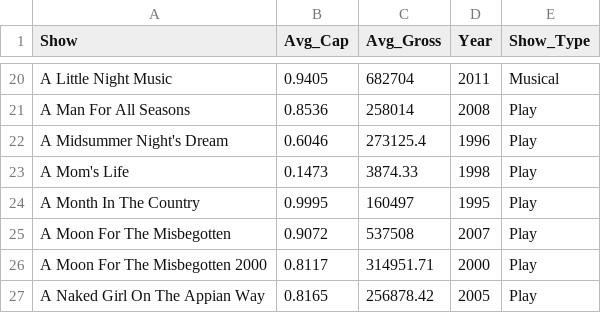
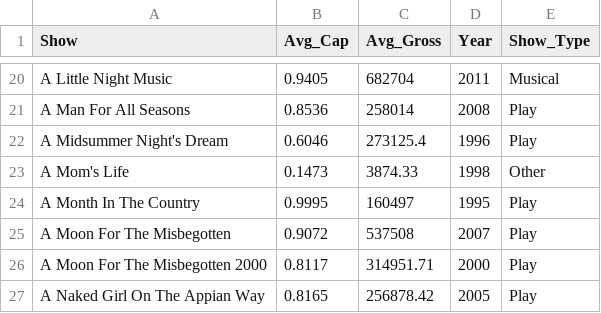
Before and after one commit to bo8b/broadway_viz, a CSV file: broadway_financials.csv, drawn as a sheet; only a part is shown, gaps mark what is left out.

Commit message:
Add files via upload

```diff
--- a/broadway_financials.csv
+++ b/broadway_financials.csv
@@ -22,3 +22,3 @@ A Man For All Seasons,0.8536,258014,2008,Play
 A Midsummer Night's Dream,0.6046,273125.4,1996,Play
-A Mom's Life,0.1473,3874.33,1998,Play
+A Mom's Life,0.1473,3874.33,1998,Other
 A Month In The Country,0.9995,160497,1995,Play
```
